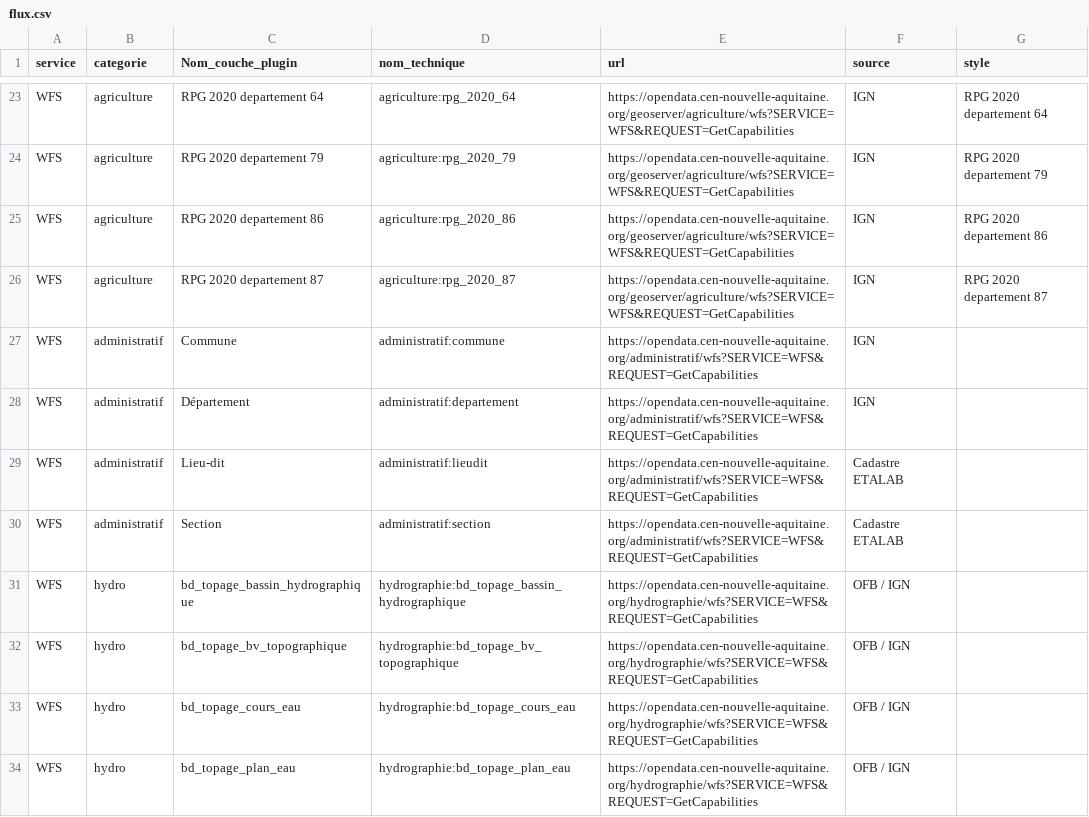
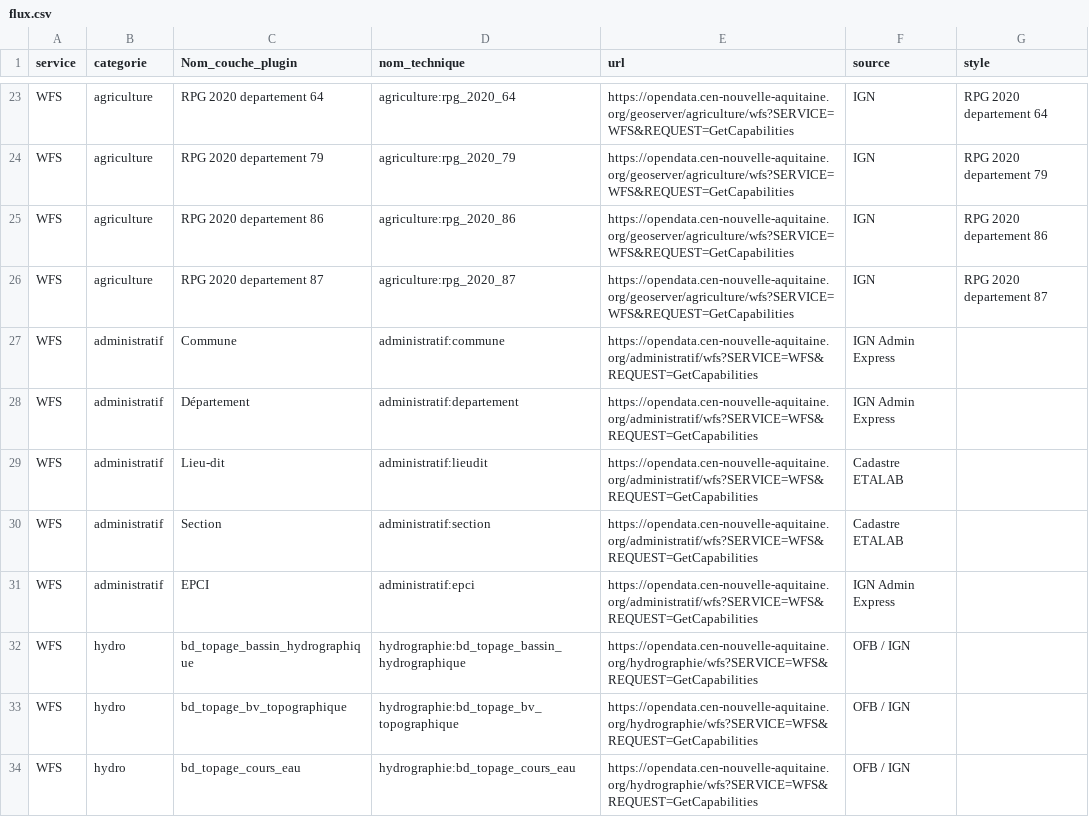
Before and after one commit to CEN-Nouvelle-Aquitaine/fluxcen, a CSV file: flux.csv, drawn as a sheet; only a part is shown, gaps mark what is left out; the shorter side is filled out with more unchanged rows.

Commit message:
Ajout du flux des EPCI et MAj source Admin Express

```diff
--- a/flux.csv
+++ b/flux.csv
@@ -26,6 +26,7 @@ WFS;agriculture;RPG 2020 departement 86;agriculture:rpg_2020_86;https://opendata
 WFS;agriculture;RPG 2020 departement 87;agriculture:rpg_2020_87;https://opendata.cen-nouvelle-aquitaine.org/geoserver/agriculture/wfs?SERVICE=WFS&REQUEST=GetCapabilities;IGN;RPG 2020 departement 87
-WFS;administratif;Commune;administratif:commune;https://opendata.cen-nouvelle-aquitaine.org/administratif/wfs?SERVICE=WFS&REQUEST=GetCapabilities;IGN;
-WFS;administratif;Département;administratif:departement;https://opendata.cen-nouvelle-aquitaine.org/administratif/wfs?SERVICE=WFS&REQUEST=GetCapabilities;IGN;
+WFS;administratif;Commune;administratif:commune;https://opendata.cen-nouvelle-aquitaine.org/administratif/wfs?SERVICE=WFS&REQUEST=GetCapabilities;IGN Admin Express;
+WFS;administratif;Département;administratif:departement;https://opendata.cen-nouvelle-aquitaine.org/administratif/wfs?SERVICE=WFS&REQUEST=GetCapabilities;IGN Admin Express;
 WFS;administratif;Lieu-dit;administratif:lieudit;https://opendata.cen-nouvelle-aquitaine.org/administratif/wfs?SERVICE=WFS&REQUEST=GetCapabilities;Cadastre ETALAB;
 WFS;administratif;Section;administratif:section;https://opendata.cen-nouvelle-aquitaine.org/administratif/wfs?SERVICE=WFS&REQUEST=GetCapabilities;Cadastre ETALAB;
+WFS;administratif;EPCI;administratif:epci;https://opendata.cen-nouvelle-aquitaine.org/administratif/wfs?SERVICE=WFS&REQUEST=GetCapabilities;IGN Admin Express;
 WFS;hydro;bd_topage_bassin_hydrographique;hydrographie:bd_topage_bassin_hydrographique;https://opendata.cen-nouvelle-aquitaine.org/hydrographie/wfs?SERVICE=WFS&REQUEST=GetCapabilities;OFB / IGN;
```
